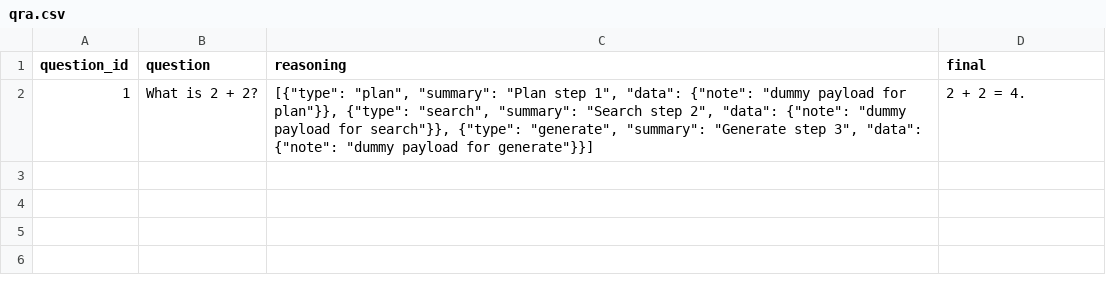
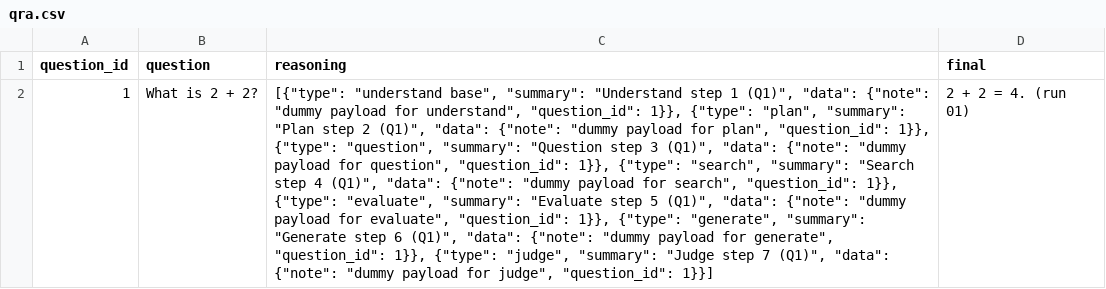
Before and after one commit to robertej19/csvss, a CSV file: sample_runs/run_01/qra.csv, drawn as a sheet; the diff names each change by its address in the sheet, - before the commit and + after, or states it on an @@ line.

```diff
--- a/sample_runs/run_01/qra.csv
+++ b/sample_runs/run_01/qra.csv
-C2 (reasoning): [{"type": "plan", "summary": "Plan step 1", "data": {"note": "dummy payload for plan"}}, {"type": "search", "summary": "Search step 2", "data": {"note": "dummy payload for search"}}, {"type": "generate", "summary": "Generate step 3", "data": {"note": "dummy payload for generate"}}]
+C2 (reasoning): [{"type": "understand base", "summary": "Understand step 1 (Q1)", "data": {"note": "dummy payload for understand", "question_id": 1}}, {"type": "plan", "summary": "Plan step 2 (Q1)", "data": {"note": "dummy payload for plan", "question_id": 1}}, {"type": "question", "summary": "Question step 3 (Q1)", "data": {"note": "dummy payload for question", "question_id": 1}}, {"type": "search", "summary": "Search step 4 (Q1)", "data": {"note": "dummy payload for search", "question_id": 1}}, {"type": "evaluate", "summary": "Evaluate step 5 (Q1)", "data": {"note": "dummy payload for evaluate", "question_id": 1}}, {"type": "generate", "summary": "Generate step 6 (Q1)", "data": {"note": "dummy payload for generate", "question_id": 1}}, {"type": "judge", "summary": "Judge step 7 (Q1)", "data": {"note": "dummy payload for judge", "question_id": 1}}]
-D2 (final): 2 + 2 = 4.
+D2 (final): 2 + 2 = 4. (run 01)
```
Also changed, not shown: sample_runs/run_01/schema.csv, sample_runs/run_02/qra.csv, 8 other files.
